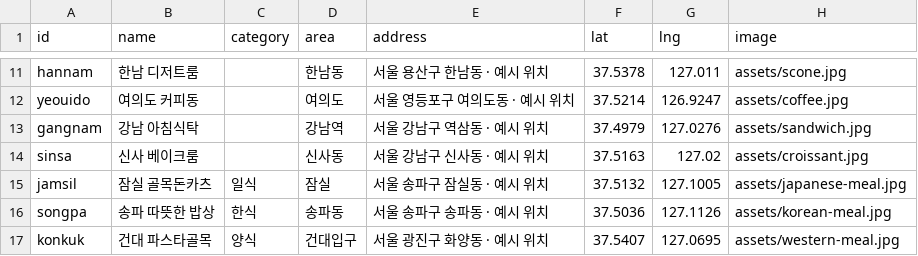
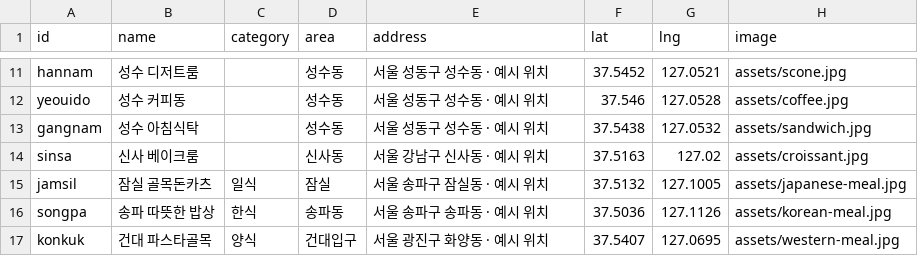
Before and after one commit to zkfmxkszkfmxkszkfmxks-cmd/8pm, a CSV file: db/csv/shops.csv, drawn as a sheet; only a part is shown, gaps mark what is left out; the diff covers the shown part only; the diff names each change by its address in the sheet, - before the commit and + after, or states it on an @@ line.

```diff
--- a/db/csv/shops.csv
+++ b/db/csv/shops.csv
-B11 (name): 한남 디저트룸
+B11 (name): 성수 디저트룸
-D11 (area): 한남동
+D11 (area): 성수동
-E11 (address): 서울 용산구 한남동 · 예시 위치
+E11 (address): 서울 성동구 성수동 · 예시 위치
-F11 (lat): 37.5378
+F11 (lat): 37.5452
-G11 (lng): 127.011
+G11 (lng): 127.0521
-B12 (name): 여의도 커피동
+B12 (name): 성수 커피동
-D12 (area): 여의도
+D12 (area): 성수동
-E12 (address): 서울 영등포구 여의도동 · 예시 위치
+E12 (address): 서울 성동구 성수동 · 예시 위치
-F12 (lat): 37.5214
+F12 (lat): 37.546
-G12 (lng): 126.9247
+G12 (lng): 127.0528
-B13 (name): 강남 아침식탁
+B13 (name): 성수 아침식탁
-D13 (area): 강남역
+D13 (area): 성수동
-E13 (address): 서울 강남구 역삼동 · 예시 위치
+E13 (address): 서울 성동구 성수동 · 예시 위치
-F13 (lat): 37.4979
+F13 (lat): 37.5438
-G13 (lng): 127.0276
+G13 (lng): 127.0532
```
Also changed, not shown: 30 edited cells elsewhere in this file, db/csv/menus.csv, 7 other files.
